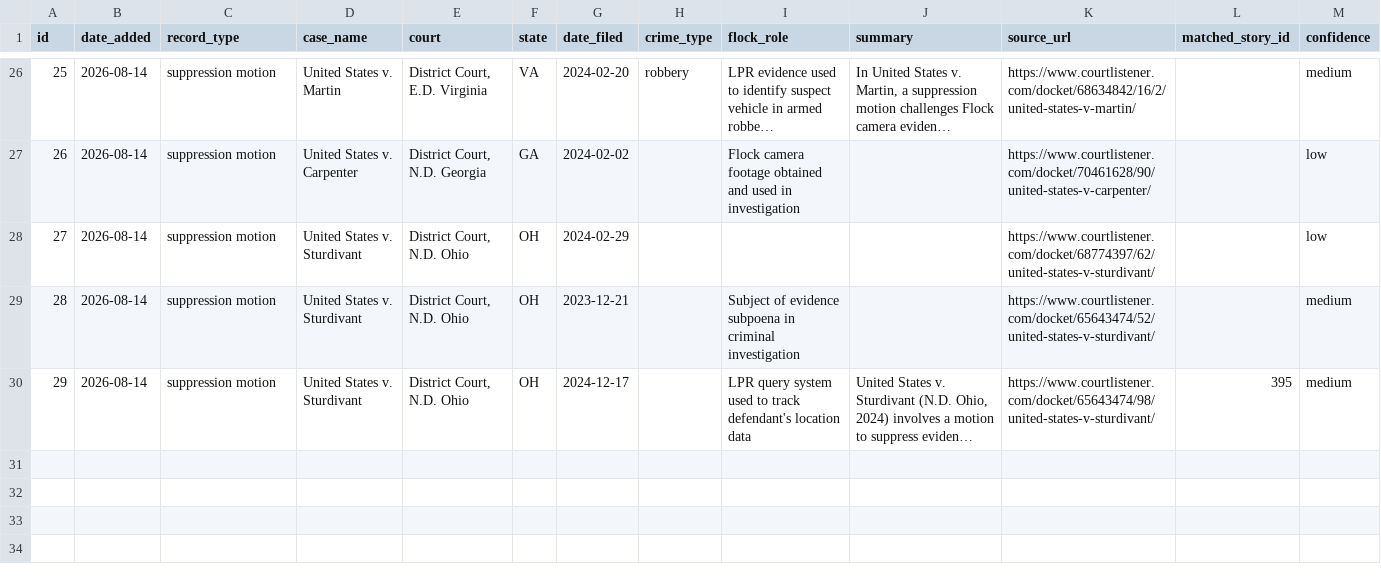
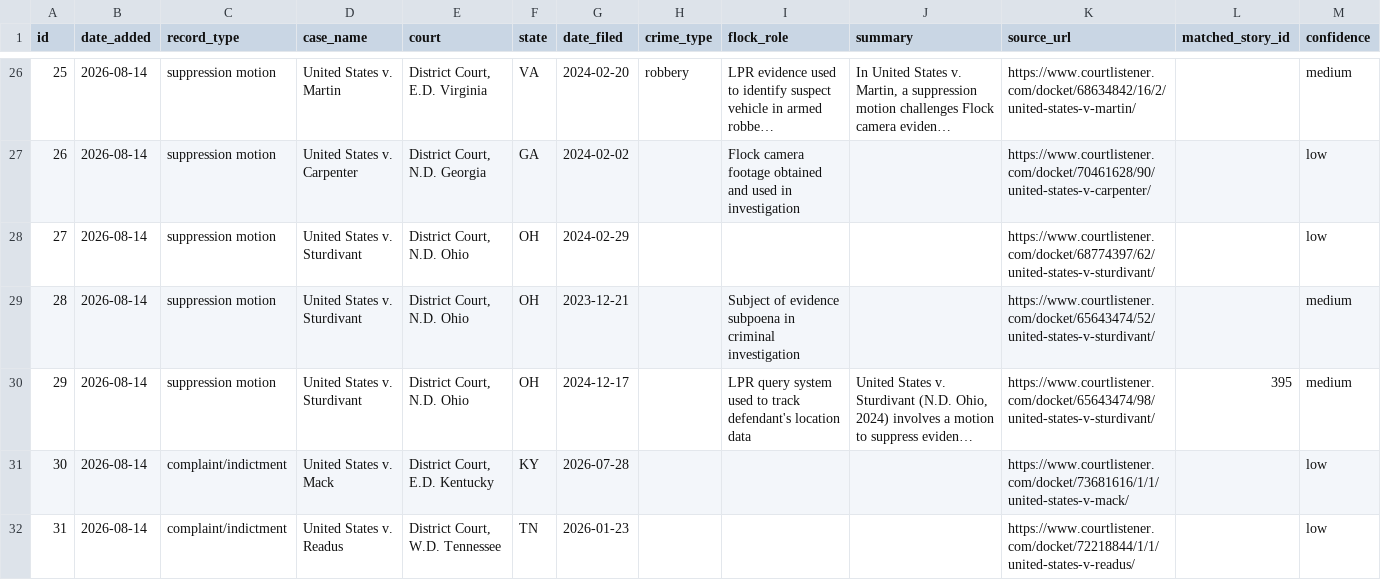
Before and after one commit to CharlesFainLehman/flock-crime-tracker, a CSV file: data/court_records.csv, drawn as a sheet; only a part is shown, gaps mark what is left out; long unchanged cells end in …; the diff names each change by its address in the sheet, - before the commit and + after, or states it on an @@ line.

```diff
--- a/data/court_records.csv
+++ b/data/court_records.csv
+row 31: 30 | 2026-08-14 | complaint/indictment | United States v. Mack | District Court, E.D. Kentucky | KY | 2026-07-28 |  |  |  | https://www.courtlistener.com/docket/73681616/1/1/united-states-v-mack/ |  | low
+row 32: 31 | 2026-08-14 | complaint/indictment | United States v. Readus | District Court, W.D. Tennessee | TN | 2026-01-23 |  |  |  | https://www.courtlistener.com/docket/72218844/1/1/united-states-v-readus/ |  | low
```
Also changed, not shown: 1 other file.
